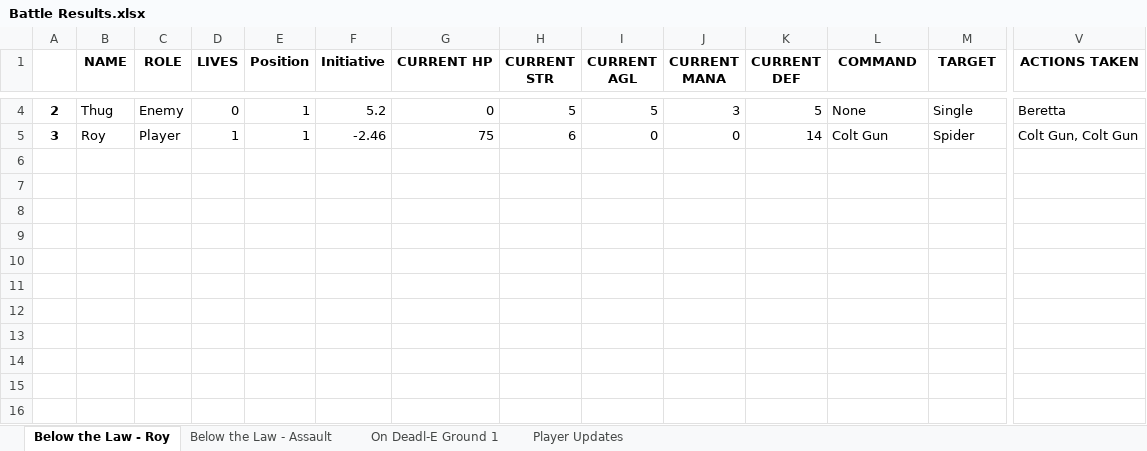
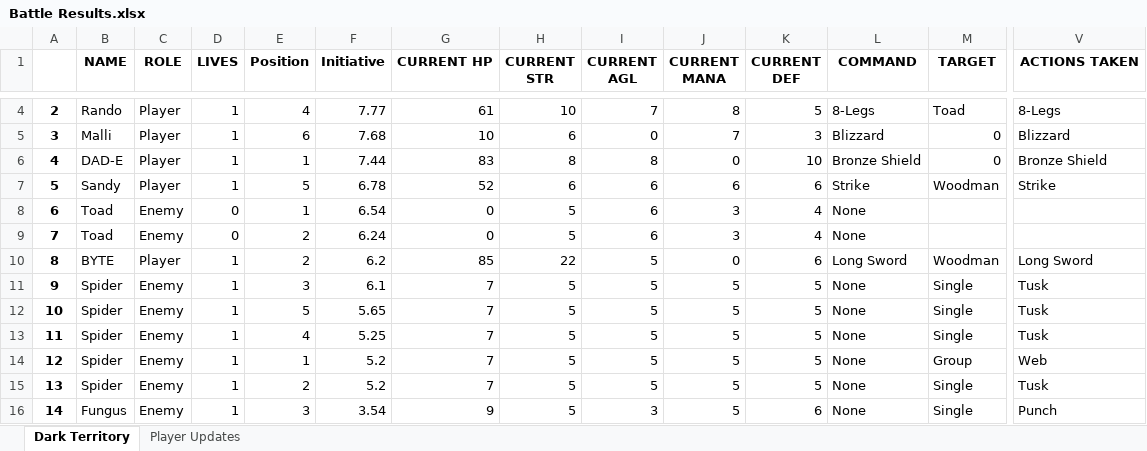
Before and after one commit to ActionIV/pillar, an Excel workbook: Battle Results.xlsx, sheet Dark Territory, drawn as a sheet; only a part is shown, gaps mark what is left out; values as stored, in another font and other column widths than the file's, no borders; rows hold the shown columns only; the diff covers the shown part only; the diff names each change by its address in the sheet, - before the commit and + after, or states it on an @@ line.

Commit message:
Enemy Group updates
Fixed enemy_group population methods
Enemy status line prints in correct order
Started improving Debuff logic
Still need to change printing back to battle tables to keep original order (players on top, enemies in order on bottom)

```diff
--- a/Battle Results.xlsx (sheet Dark Territory)
+++ b/Battle Results.xlsx (sheet Dark Territory)
-sheet tab: Below the Law - Roy
+sheet tab: Dark Territory
-sheet tab: Below the Law - Assault
-sheet tab: On Deadl-E Ground 1
-B4 (NAME): Thug
+B4 (NAME): Rando
-C4 (ROLE): Enemy
+C4 (ROLE): Player
-D4 (LIVES): 0
+D4 (LIVES): 1
-E4 (Position): 1
+E4 (Position): 4
-F4 (Initiative): 5.2
+F4 (Initiative): 7.77
-G4 (CURRENT HP): 0
+G4 (CURRENT HP): 61
-H4 (CURRENT STR): 5
+H4 (CURRENT STR): 10
-I4 (CURRENT AGL): 5
+I4 (CURRENT AGL): 7
-J4 (CURRENT MANA): 3
+J4 (CURRENT MANA): 8
-L4 (COMMAND): None
+L4 (COMMAND): 8-Legs
-M4 (TARGET): Single
+M4 (TARGET): Toad
-V4 (ACTIONS TAKEN): Beretta
+V4 (ACTIONS TAKEN): 8-Legs
-B5 (NAME): Roy
+B5 (NAME): Malli
-E5 (Position): 1
+E5 (Position): 6
-F5 (Initiative): -2.46
+F5 (Initiative): 7.68
-G5 (CURRENT HP): 75
+G5 (CURRENT HP): 10
-J5 (CURRENT MANA): 0
+J5 (CURRENT MANA): 7
-K5 (CURRENT DEF): 14
+K5 (CURRENT DEF): 3
-L5 (COMMAND): Colt Gun
+L5 (COMMAND): Blizzard
-M5 (TARGET): Spider
+M5 (TARGET): 0
-V5 (ACTIONS TAKEN): Colt Gun, Colt Gun
+V5 (ACTIONS TAKEN): Blizzard
+row 6: 4 | DAD-E | Player | 1 | 1 | 7.44 | 83 | 8 | 8 | 0 | 10 | Bronze Shield | 0 | Bronze Shield
+row 7: 5 | Sandy | Player | 1 | 5 | 6.78 | 52 | 6 | 6 | 6 | 6 | Strike | Woodman | Strike
+row 8: 6 | Toad | Enemy | 0 | 1 | 6.54 | 0 | 5 | 6 | 3 | 4 | None
+row 9: 7 | Toad | Enemy | 0 | 2 | 6.24 | 0 | 5 | 6 | 3 | 4 | None
+row 10: 8 | BYTE | Player | 1 | 2 | 6.2 | 85 | 22 | 5 | 0 | 6 | Long Sword | Woodman | Long Sword
+row 11: 9 | Spider | Enemy | 1 | 3 | 6.1 | 7 | 5 | 5 | 5 | 5 | None | Single | Tusk
+row 12: 10 | Spider | Enemy | 1 | 5 | 5.65 | 7 | 5 | 5 | 5 | 5 | None | Single | Tusk
+row 13: 11 | Spider | Enemy | 1 | 4 | 5.25 | 7 | 5 | 5 | 5 | 5 | None | Single | Tusk
+row 14: 12 | Spider | Enemy | 1 | 1 | 5.2 | 7 | 5 | 5 | 5 | 5 | None | Group | Web
+row 15: 13 | Spider | Enemy | 1 | 2 | 5.2 | 7 | 5 | 5 | 5 | 5 | None | Single | Tusk
+row 16: 14 | Fungus | Enemy | 1 | 3 | 3.54 | 9 | 5 | 3 | 5 | 6 | None | Single | Punch
```
Also changed, not shown: 4 added rows and 44 edited cells elsewhere in this sheet, sheet Player Updates, Battle Log.xlsm, FFL2 Data.xlsx, 2 other files.
